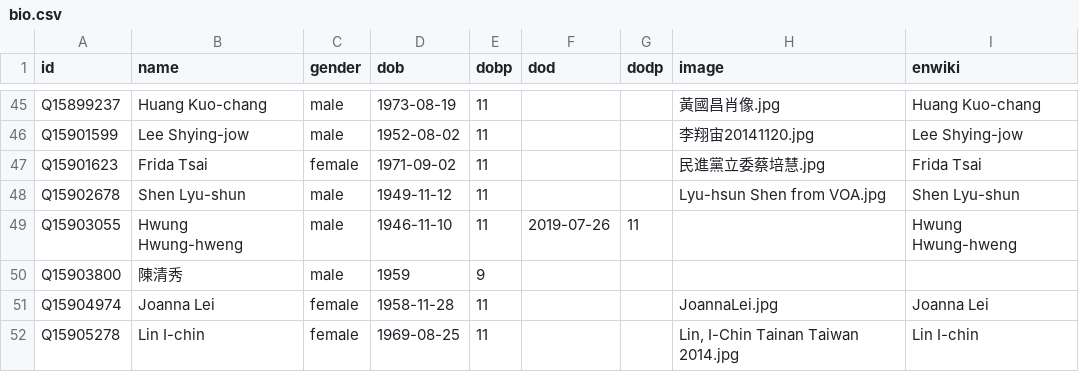
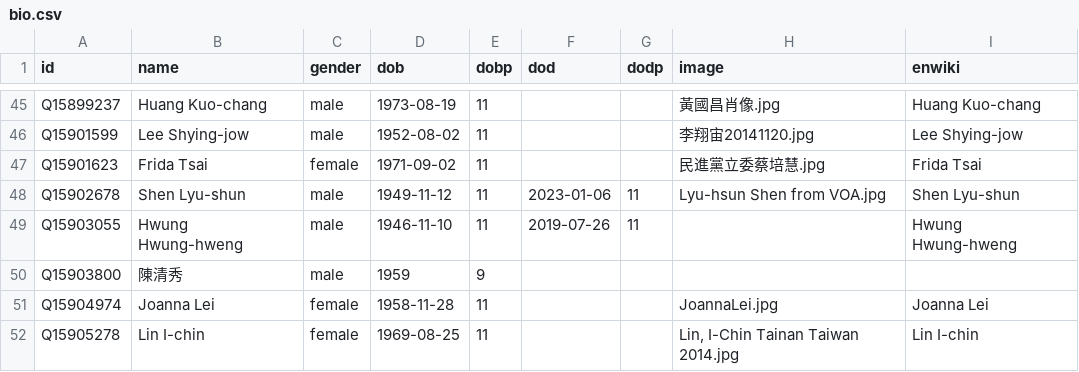
Before and after one commit to every-politician-scrapers/taiwan, a CSV file: html/bio.csv, drawn as a sheet; only a part is shown, gaps mark what is left out.

```diff
--- a/html/bio.csv
+++ b/html/bio.csv
@@ -47,3 +47,3 @@ Q15901599,Lee Shying-jow,male,1952-08-02,11,,,李翔宙20141120.jpg,Lee Shying-j
 Q15901623,Frida Tsai,female,1971-09-02,11,,,民進黨立委蔡培慧.jpg,Frida Tsai
-Q15902678,Shen Lyu-shun,male,1949-11-12,11,,,Lyu-hsun Shen from VOA.jpg,Shen Lyu-shun
+Q15902678,Shen Lyu-shun,male,1949-11-12,11,2023-01-06,11,Lyu-hsun Shen from VOA.jpg,Shen Lyu-shun
 Q15903055,Hwung Hwung-hweng,male,1946-11-10,11,2019-07-26,11,,Hwung Hwung-hweng
```
Also changed, not shown: html/holders21.csv, html/predecessors.csv, 1 other file.
